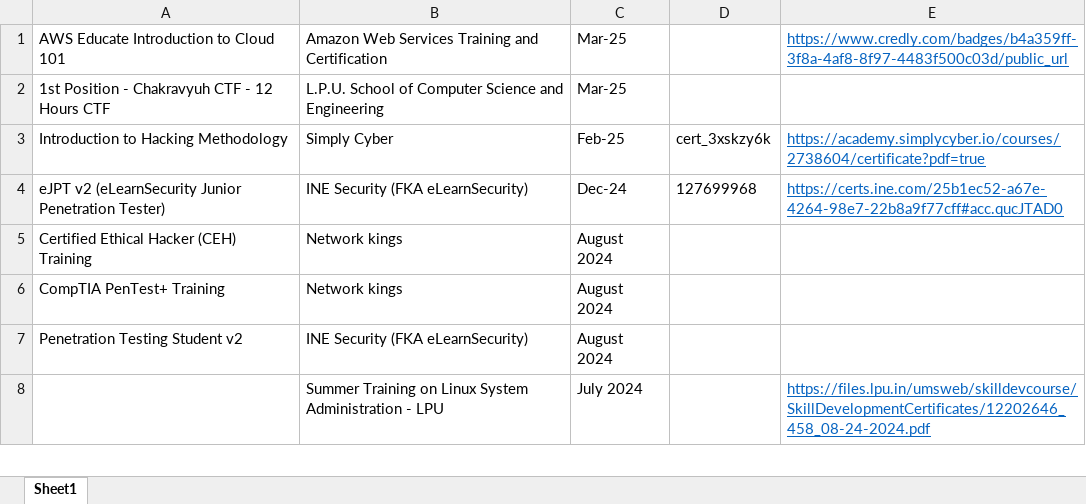
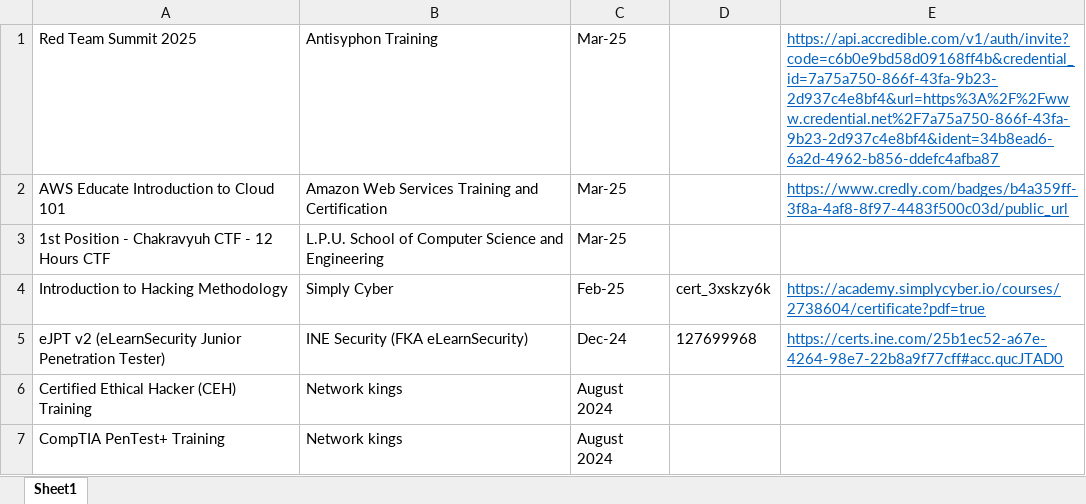
Before and after one commit to shreyas-malhotra/training_certs_record, an Excel workbook: training_certs_record.xlsx, sheet Sheet1, drawn as a sheet; only a part is shown; the shorter side is filled out with more unchanged rows; values as stored, in another font and other column widths than the file's, no borders; the diff names each change by its address in the sheet, - before the commit and + after, or states it on an @@ line.

Commit message:
Added details for Antisyphon Red Team Summit 2025

```diff
--- a/training_certs_record.xlsx (sheet Sheet1)
+++ b/training_certs_record.xlsx (sheet Sheet1)
+row 1: Red Team Summit 2025 | Antisyphon Training | Mar-25 |  | https://api.accredible.com/v1/auth/invite?code=c6b0e9bd58d09168ff4b&credential_id=7a75a750-866f-43fa-9b23-2d937c4e8bf4&url=https%3A%2F%2Fwww.credential.net%2F7a75a750-866f-43fa-9b23-2d937c4e8bf4&ident=34b8ead6-6a2d-4962-b856-ddefc4afba87
```
